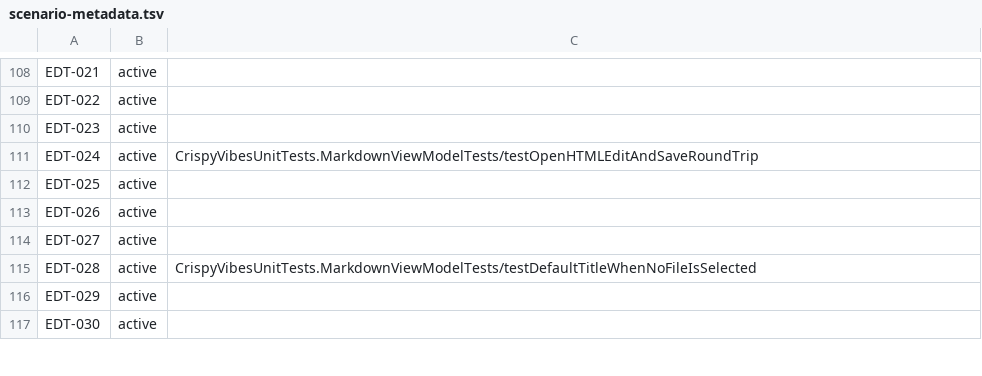
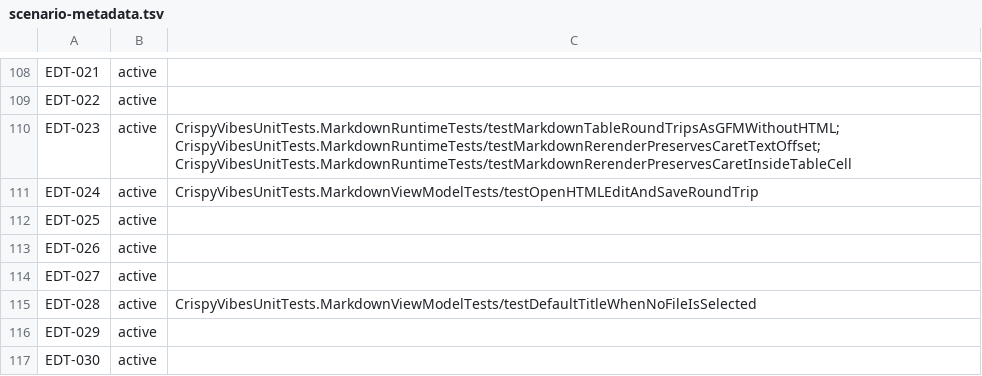
Before and after one commit to crispyvibe/crispy-ide, a TSV file: specs/scenario-metadata.tsv, drawn as a sheet; only a part is shown, gaps mark what is left out.

Commit message:
fix markdown rich editor stability

```diff
--- a/specs/scenario-metadata.tsv
+++ b/specs/scenario-metadata.tsv
@@ -109,3 +109,3 @@ EDT-021	active
 EDT-022	active	
-EDT-023	active	
+EDT-023	active	CrispyVibesUnitTests.MarkdownRuntimeTests/testMarkdownTableRoundTripsAsGFMWithoutHTML; CrispyVibesUnitTests.MarkdownRuntimeTests/testMarkdownRerenderPreservesCaretTextOffset; CrispyVibesUnitTests.MarkdownRuntimeTests/testMarkdownRerenderPreservesCaretInsideTableCell
 EDT-024	active	CrispyVibesUnitTests.MarkdownViewModelTests/testOpenHTMLEditAndSaveRoundTrip
```
Also changed, not shown: 10 other files.
